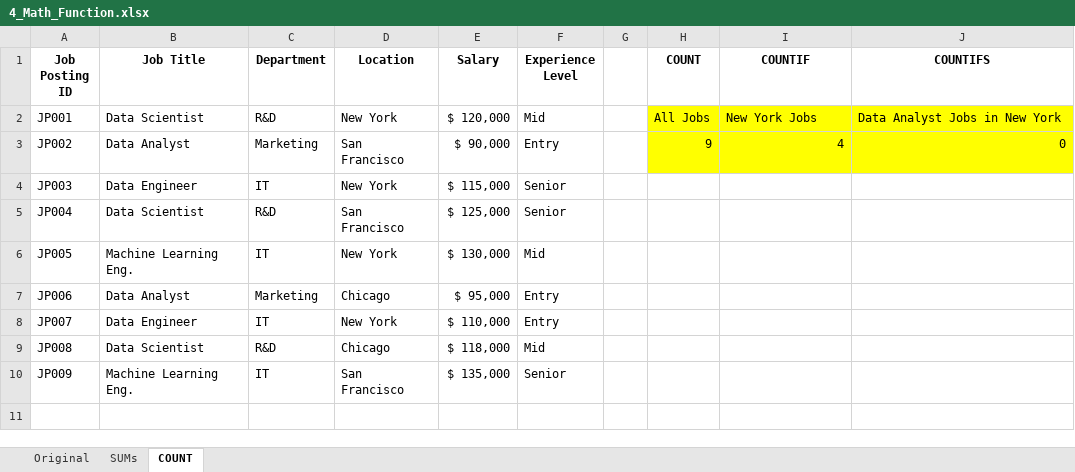
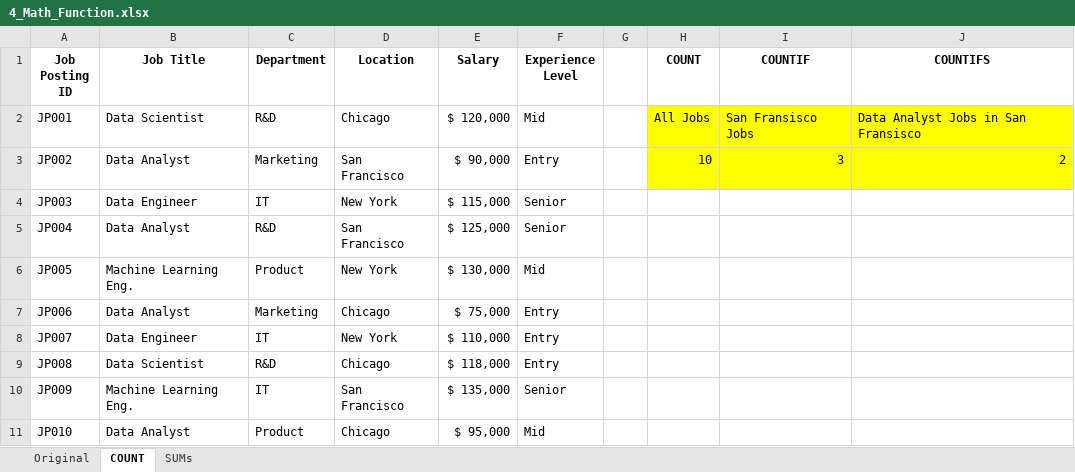
Before and after one commit to lukebarousse/Excel_Data_Analytics_Course, an Excel workbook: 2_Formulas_Functions/4_Math_Function.xlsx, sheet COUNT, drawn as a sheet; values as stored, in another font and other column widths than the file's, no borders; the diff names each change by its address in the sheet, - before the commit and + after, or states it on an @@ line.

```diff
--- a/2_Formulas_Functions/4_Math_Function.xlsx (sheet COUNT)
+++ b/2_Formulas_Functions/4_Math_Function.xlsx (sheet COUNT)
@@ sheet tab order changed: Original | COUNT | SUMs @@
-D2 (Location): New York
+D2 (Location): Chicago
-I2 (COUNTIF): New York Jobs
+I2 (COUNTIF): San Fransisco Jobs
-J2 (COUNTIFS): Data Analyst Jobs in New York
+J2 (COUNTIFS): Data Analyst Jobs in San Fransisco
-H3 (COUNT): 9
+H3 (COUNT): 10
-I3 (COUNTIF): 4
+I3 (COUNTIF): 3
-J3 (COUNTIFS): 0
+J3 (COUNTIFS): 2
-B5 (Job Title): Data Scientist
+B5 (Job Title): Data Analyst
-C6 (Department): IT
+C6 (Department): Product
-E7 (Salary): $ 95,000
+E7 (Salary): $ 75,000
-F9 (Experience Level): Mid
+F9 (Experience Level): Entry
+row 11: JP010 | Data Analyst | Product | Chicago | $ 95,000 | Mid
```
Also changed, not shown: sheet SUMs, sheet Original.
